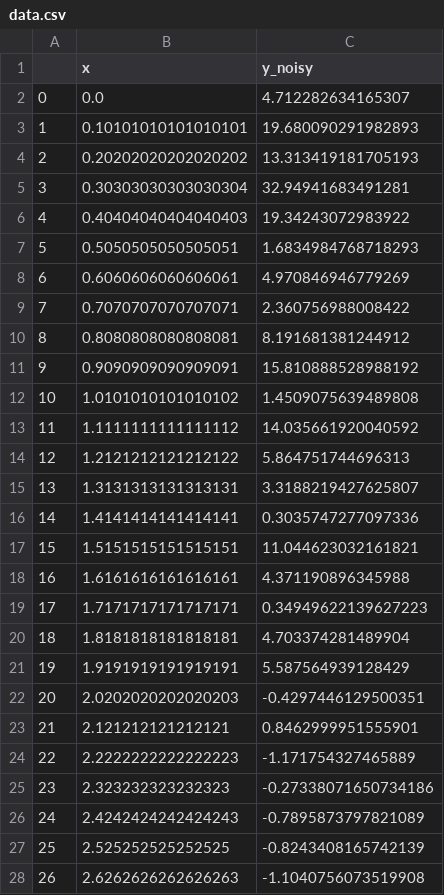
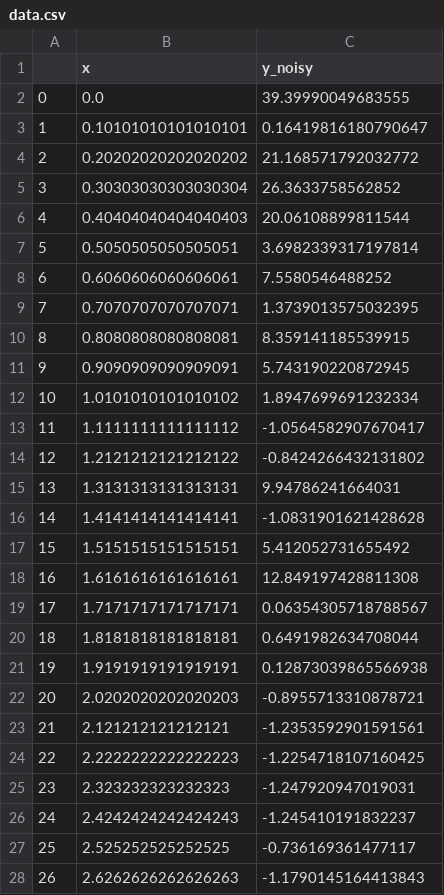
Before and after one commit to chadwgardner/fitting, a CSV file: data.csv, drawn as a sheet; only a part is shown; the diff covers the shown part only.

```diff
--- a/data.csv
+++ b/data.csv
@@ -1,28 +1,28 @@
 ,x,y_noisy
-0,0.0,4.712282634165307
-1,0.10101010101010101,19.680090291982893
-2,0.20202020202020202,13.313419181705193
-3,0.30303030303030304,32.94941683491281
-4,0.40404040404040403,19.34243072983922
-5,0.5050505050505051,1.6834984768718293
-6,0.6060606060606061,4.970846946779269
-7,0.7070707070707071,2.360756988008422
-8,0.8080808080808081,8.191681381244912
-9,0.9090909090909091,15.810888528988192
-10,1.0101010101010102,1.4509075639489808
-11,1.1111111111111112,14.035661920040592
-12,1.2121212121212122,5.864751744696313
-13,1.3131313131313131,3.3188219427625807
-14,1.4141414141414141,0.3035747277097336
-15,1.5151515151515151,11.044623032161821
-16,1.6161616161616161,4.371190896345988
-17,1.7171717171717171,0.34949622139627223
-18,1.8181818181818181,4.703374281489904
-19,1.9191919191919191,5.587564939128429
-20,2.0202020202020203,-0.4297446129500351
-21,2.121212121212121,0.8462999951555901
-22,2.2222222222222223,-1.171754327465889
-23,2.323232323232323,-0.27338071650734186
-24,2.4242424242424243,-0.7895873797821089
-25,2.525252525252525,-0.8243408165742139
-26,2.6262626262626263,-1.1040756073519908
+0,0.0,39.39990049683555
+1,0.10101010101010101,0.16419816180790647
+2,0.20202020202020202,21.168571792032772
+3,0.30303030303030304,26.3633758562852
+4,0.40404040404040403,20.06108899811544
+5,0.5050505050505051,3.6982339317197814
+6,0.6060606060606061,7.5580546488252
+7,0.7070707070707071,1.3739013575032395
+8,0.8080808080808081,8.359141185539915
+9,0.9090909090909091,5.743190220872945
+10,1.0101010101010102,1.8947699691232334
+11,1.1111111111111112,-1.0564582907670417
+12,1.2121212121212122,-0.8424266432131802
+13,1.3131313131313131,9.94786241664031
+14,1.4141414141414141,-1.0831901621428628
+15,1.5151515151515151,5.412052731655492
+16,1.6161616161616161,12.849197428811308
+17,1.7171717171717171,0.06354305718788567
+18,1.8181818181818181,0.6491982634708044
+19,1.9191919191919191,0.12873039865566938
+20,2.0202020202020203,-0.8955713310878721
+21,2.121212121212121,-1.2353592901591561
+22,2.2222222222222223,-1.2254718107160425
+23,2.323232323232323,-1.247920947019031
+24,2.4242424242424243,-1.245410191832237
+25,2.525252525252525,-0.736169361477117
+26,2.6262626262626263,-1.1790145164413843
```
Also changed, not shown: 73 edited cells elsewhere in this file, 8 other files.
